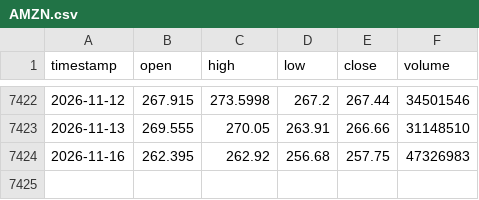
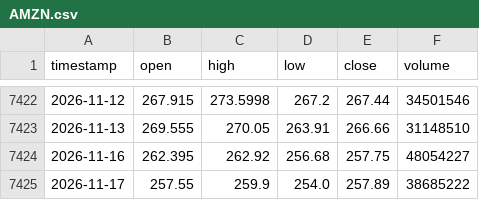
Before and after one commit to monica-a-git/Stock_Price_Predictor, a CSV file: data/AMZN.csv, drawn as a sheet; only a part is shown, gaps mark what is left out.

```diff
--- a/data/AMZN.csv
+++ b/data/AMZN.csv
@@ -7423,2 +7423,3 @@ timestamp,open,high,low,close,volume
 2026-11-13,269.555,270.05,263.91,266.66,31148510
-2026-11-16,262.395,262.92,256.68,257.75,47326983
+2026-11-16,262.395,262.92,256.68,257.75,48054227
+2026-11-17,257.55,259.9,254.0,257.89,38685222
```
Also changed, not shown: data/AAPL_predictions.csv, data/MSFT.csv, 18 other files.
